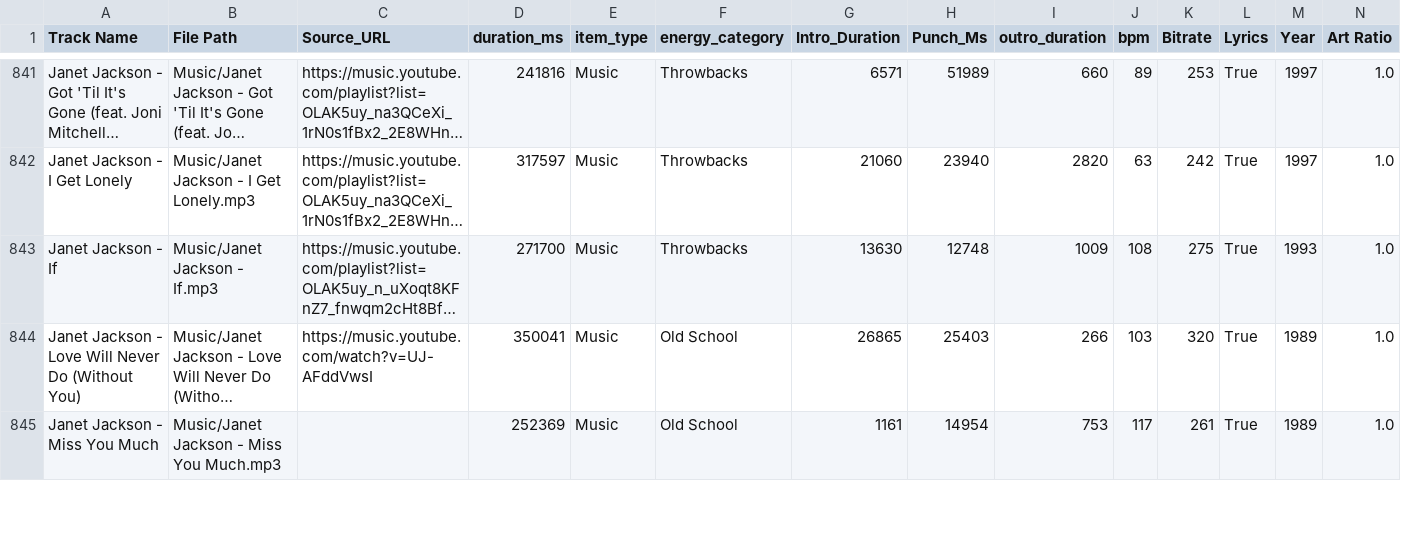
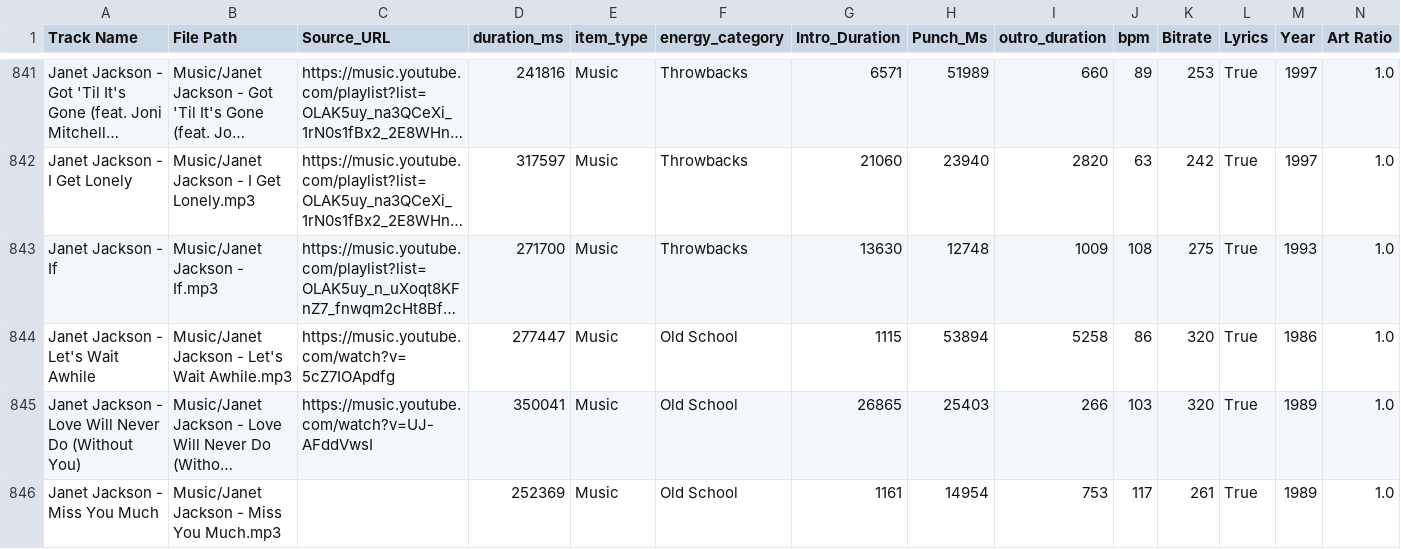
Before and after one commit to ChiTownSounds/FMP-Radio, a CSV file: configs/fmp_data_7718.csv, drawn as a sheet; only a part is shown, gaps mark what is left out; long unchanged cells end in …; rows hold the shown columns only; the diff names each change by its address in the sheet, - before the commit and + after, or states it on an @@ line.

Commit message:
Vaulted new track: Janet Jackson - Let's Wait Awhile

```diff
--- a/configs/fmp_data_7718.csv
+++ b/configs/fmp_data_7718.csv
+row 844: Janet Jackson - Let's Wait Awhile | Music/Janet Jackson - Let's Wait Awhile.mp3 | https://music.youtube.com/watch?v=5cZ7IOApdfg | 277447 | Music | Old School | 1115 | 53894 | 5258 | 86 | 320 | True | 1986 | 1.0
```
